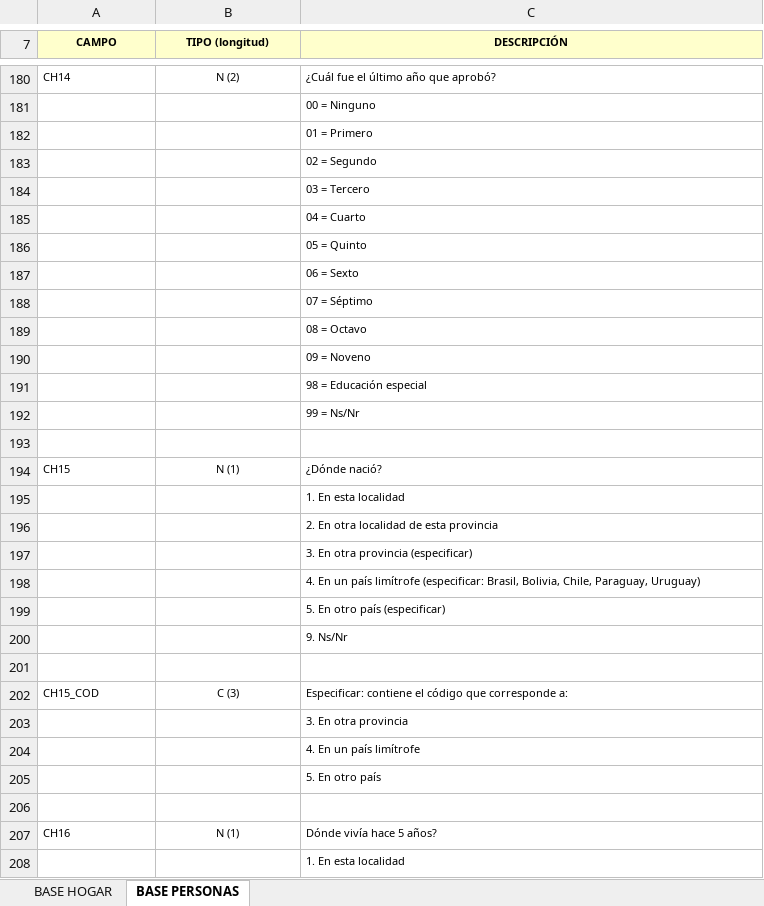
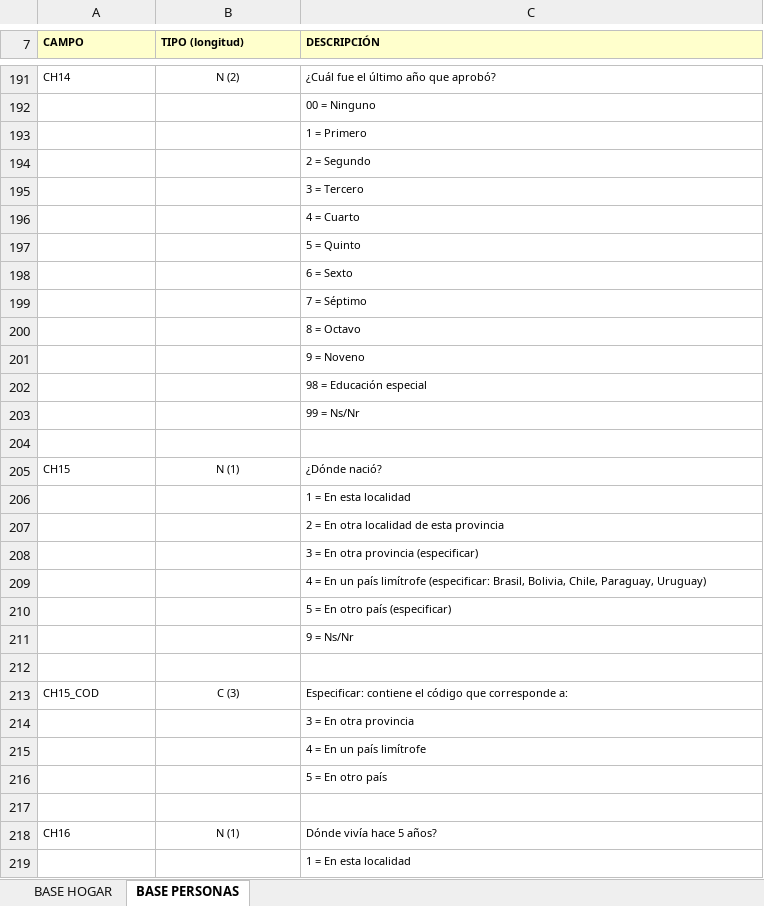
Before and after one commit to institutohumai/pyeph, an Excel workbook: pyeph/.files/EPH_tot_urbano_estructura_bases.xlsx, sheet BASE PERSONAS, drawn as a sheet; only a part is shown, gaps mark what is left out; values as stored, in another font and other column widths than the file's, no borders; addresses are those after the commit; the diff covers the shown part only; the diff names each change by its address in the sheet, - before the commit and + after, or states it on an @@ line.

```diff
--- a/pyeph/.files/EPH_tot_urbano_estructura_bases.xlsx (sheet BASE PERSONAS)
+++ b/pyeph/.files/EPH_tot_urbano_estructura_bases.xlsx (sheet BASE PERSONAS)
-A7:C7 alignment: center
+A7:C7 alignment: left
-C193 (DESCRIPCIÓN): 01 = Primero
+C193 (DESCRIPCIÓN): 1 = Primero
-C194 (DESCRIPCIÓN): 02 = Segundo
+C194 (DESCRIPCIÓN): 2 = Segundo
-C195 (DESCRIPCIÓN): 03 = Tercero
+C195 (DESCRIPCIÓN): 3 = Tercero
-C196 (DESCRIPCIÓN): 04 = Cuarto
+C196 (DESCRIPCIÓN): 4 = Cuarto
-C197 (DESCRIPCIÓN): 05 = Quinto
+C197 (DESCRIPCIÓN): 5 = Quinto
-C198 (DESCRIPCIÓN): 06 = Sexto
+C198 (DESCRIPCIÓN): 6 = Sexto
-C199 (DESCRIPCIÓN): 07 = Séptimo
+C199 (DESCRIPCIÓN): 7 = Séptimo
-C200 (DESCRIPCIÓN): 08 = Octavo
+C200 (DESCRIPCIÓN): 8 = Octavo
-C201 (DESCRIPCIÓN): 09 = Noveno
+C201 (DESCRIPCIÓN): 9 = Noveno
-C206 (DESCRIPCIÓN): 1. En esta localidad
+C206 (DESCRIPCIÓN): 1 = En esta localidad
-C207 (DESCRIPCIÓN): 2. En otra localidad de esta provincia
+C207 (DESCRIPCIÓN): 2 = En otra localidad de esta provincia
-C208 (DESCRIPCIÓN): 3. En otra provincia (especificar)
+C208 (DESCRIPCIÓN): 3 = En otra provincia (especificar)
-C209 (DESCRIPCIÓN): 4. En un…
+C209 (DESCRIPCIÓN): 4 = En un…
-C210 (DESCRIPCIÓN): 5. En otro país (especificar)
+C210 (DESCRIPCIÓN): 5 = En otro país (especificar)
-C211 (DESCRIPCIÓN): 9. Ns/Nr
+C211 (DESCRIPCIÓN): 9 = Ns/Nr
-C214 (DESCRIPCIÓN): 3. En otra provincia
+C214 (DESCRIPCIÓN): 3 = En otra provincia
-C215 (DESCRIPCIÓN): 4. En un país limítrofe
+C215 (DESCRIPCIÓN): 4 = En un país limítrofe
-C216 (DESCRIPCIÓN): 5. En otro país
+C216 (DESCRIPCIÓN): 5 = En otro país
-C219 (DESCRIPCIÓN): 1. En esta localidad
+C219 (DESCRIPCIÓN): 1 = En esta localidad
```
Also changed, not shown: 34 added rows, 1 removed row, 60 edited cells, cell formats and merged cells elsewhere in this sheet, sheet BASE HOGAR, 1 other file.
